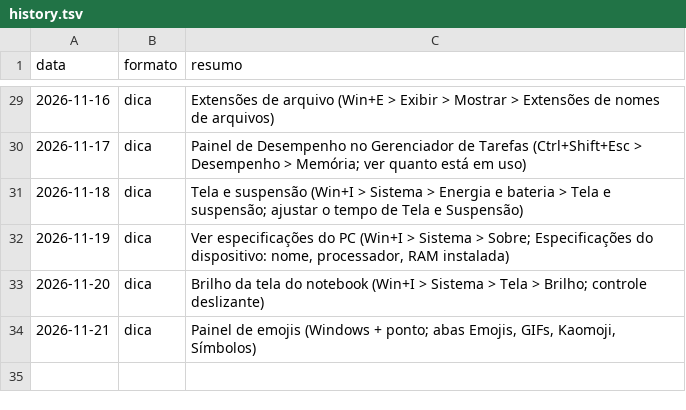
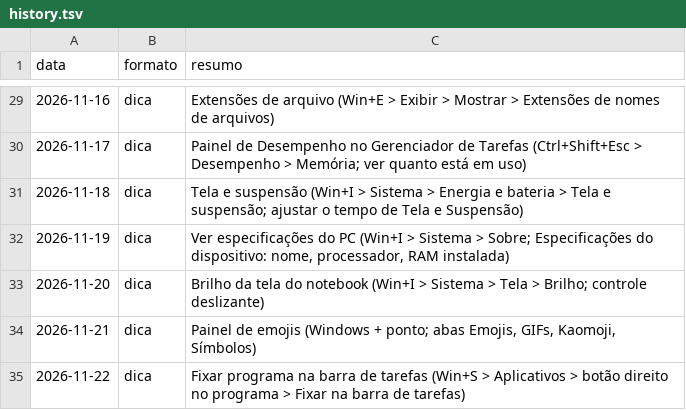
Before and after one commit to ronnepeperson-ui/r3-carrosseis, a TSV file: daily/history.tsv, drawn as a sheet; only a part is shown, gaps mark what is left out.

```diff
--- a/daily/history.tsv
+++ b/daily/history.tsv
@@ -34 +34,2 @@ data	formato	resumo
 2026-11-21	dica	Painel de emojis (Windows + ponto; abas Emojis, GIFs, Kaomoji, Símbolos)
+2026-11-22	dica	Fixar programa na barra de tarefas (Win+S > Aplicativos > botão direito no programa > Fixar na barra de tarefas)
```
Also changed, not shown: 1 other file.
